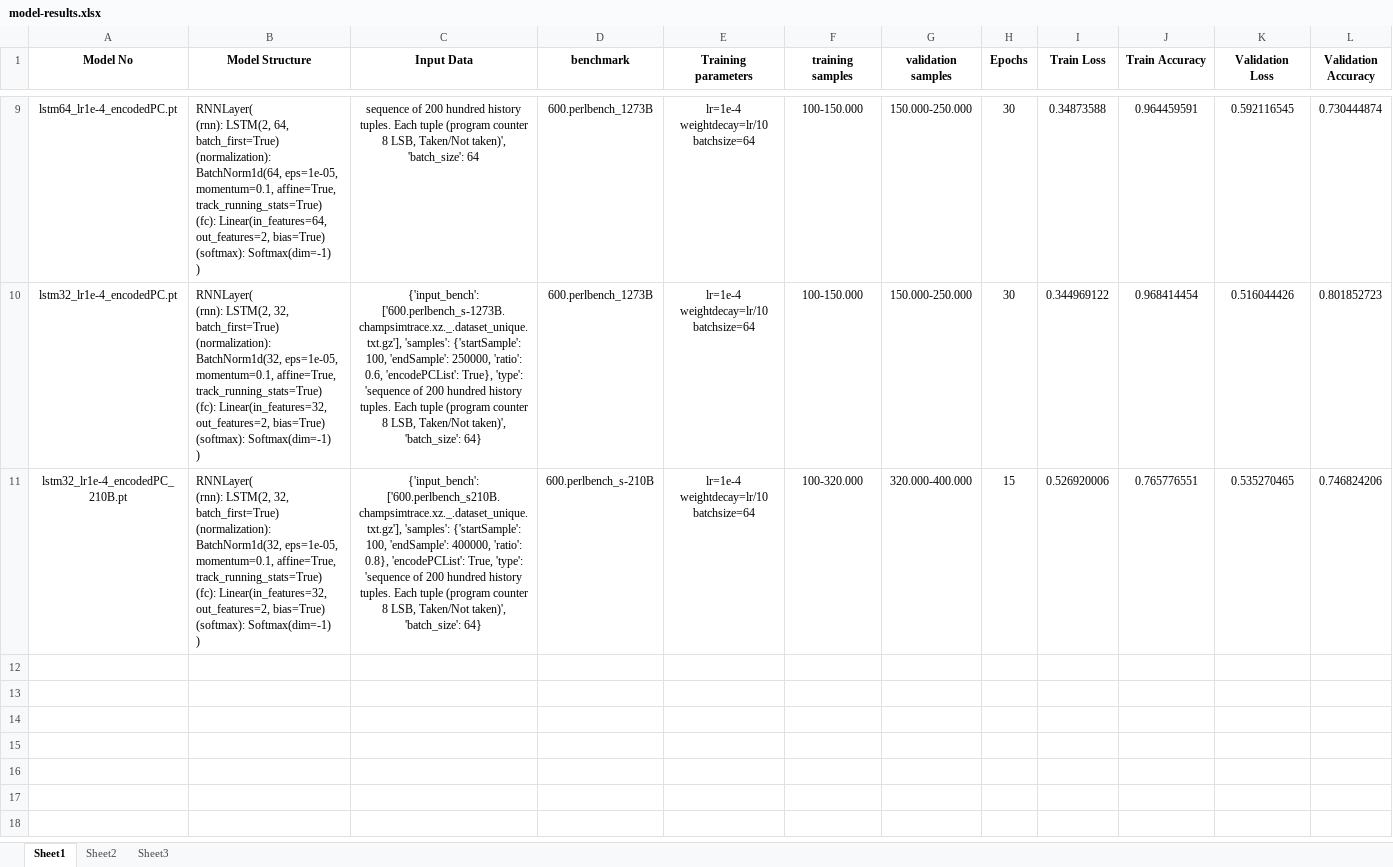
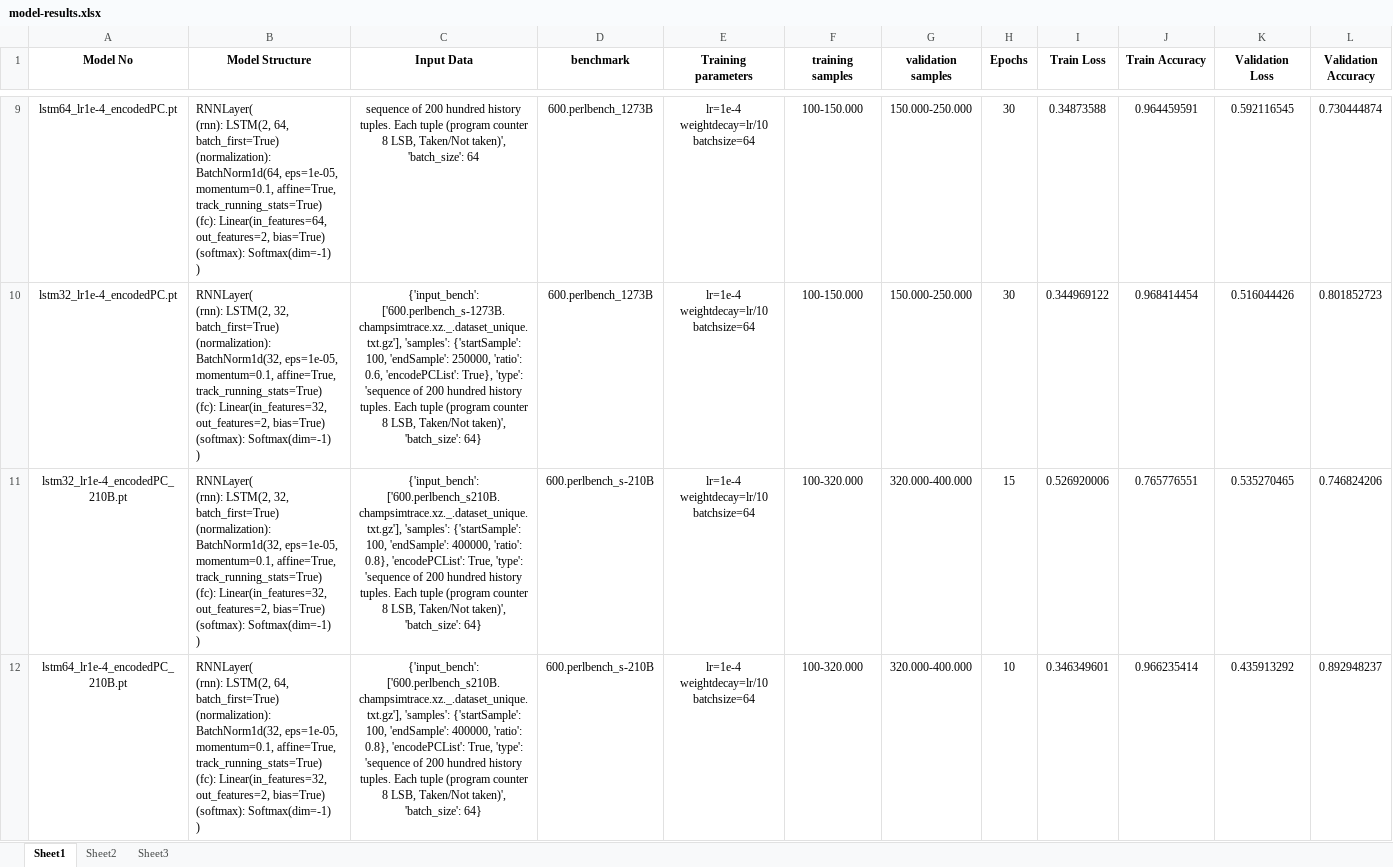
Before and after one commit to aristotelis96/thesis-branch-prediciton-ml, an Excel workbook: models/model-results.xlsx, sheet Sheet1, drawn as a sheet; only a part is shown, gaps mark what is left out; values as stored, in another font and other column widths than the file's, no borders; rows hold the shown columns only; ↵ is a line break in a cell; the diff names each change by its address in the sheet, - before the commit and + after, or states it on an @@ line.

```diff
--- a/models/model-results.xlsx (sheet Sheet1)
+++ b/models/model-results.xlsx (sheet Sheet1)
+row 12: lstm64_lr1e-4_encodedPC_210B.pt | RNNLayer( ↵ (rnn): LSTM(2, 64, batch_first=True) ↵ (normalization): BatchNorm1d(32, eps=1e-05, momentum=0.1, affine=True, track_running_stats=True) ↵ (fc): Linear(in_features=32, out_features=2, bias=True) ↵ (softmax): Softmax(dim=-1) ↵ ) | {'input_bench': ['600.perlbench_s210B.champsimtrace.xz._.dataset_unique.txt.gz'], 'samples': {'startSample': 100, 'endSample': 400000, 'ratio': 0.8}, 'encodePCList': True, 'type': 'sequence of 200 hundred history tuples. Each tuple (program counter 8 LSB, Taken/Not taken)', 'batch_size': 64} | 600.perlbench_s-210B | lr=1e-4 weightdecay=lr/10 batchsize=64 | 100-320.000 | 320.000-400.000 | 10 | 0.346349601 | 0.966235414 | 0.435913292 | 0.892948237
```
Also changed, not shown: 1 other file.
